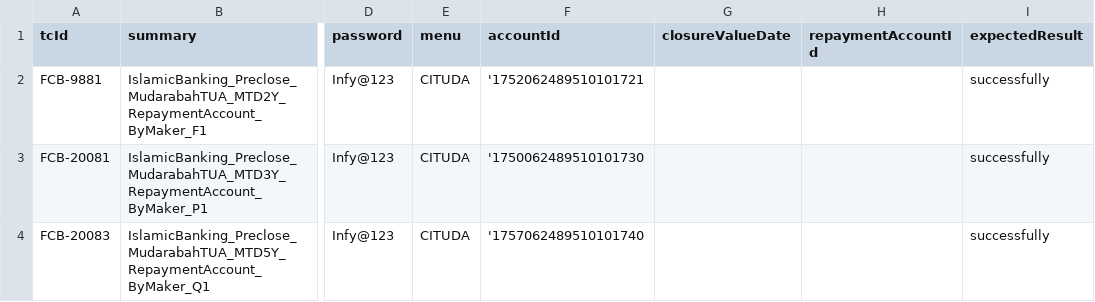
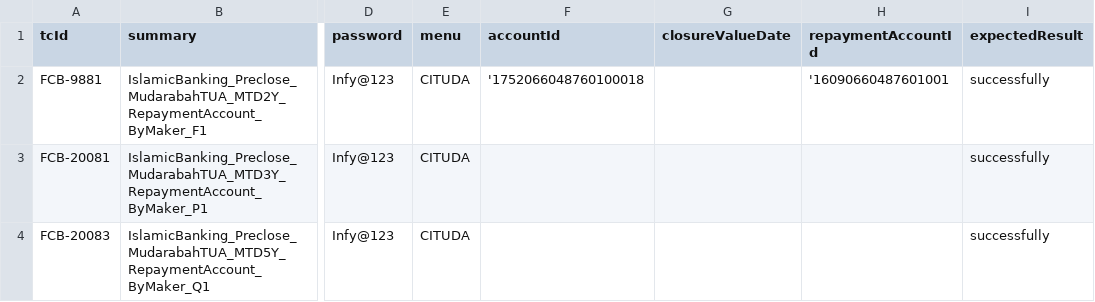
Before and after one commit to tarekelwasseif98/ABEAutomationSubmission, a CSV file: csvFiles/ABECloseMudarabahTUA.csv, drawn as a sheet; only a part is shown, gaps mark what is left out; the diff names each change by its address in the sheet, - before the commit and + after, or states it on an @@ line.

```diff
--- a/csvFiles/ABECloseMudarabahTUA.csv
+++ b/csvFiles/ABECloseMudarabahTUA.csv
-F2 (accountId): '1752062489510101721
+F2 (accountId): '1752066048760100018
-H2 (repaymentAccountId): (empty)
+H2 (repaymentAccountId): '16090660487601001
-F3 (accountId): '1750062489510101730
+F3 (accountId): (empty)
-F4 (accountId): '1757062489510101740
+F4 (accountId): (empty)
```
Also changed, not shown: csvFiles/ABEModifyCorporateLoanCorporateLoans.csv, csvFiles/ABEOpenCorporateLoanCorporateLoans.csv, 55 other files.
